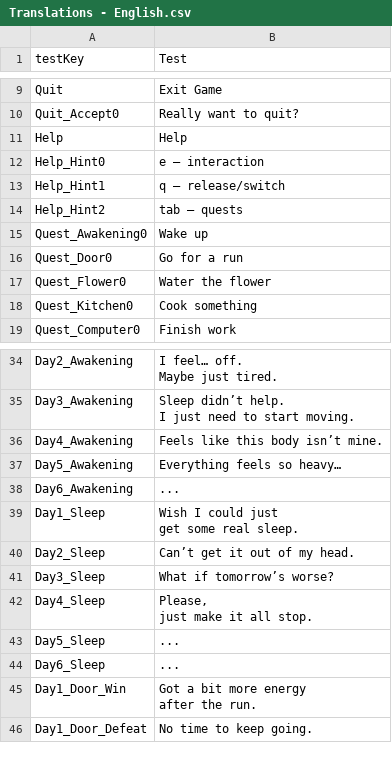
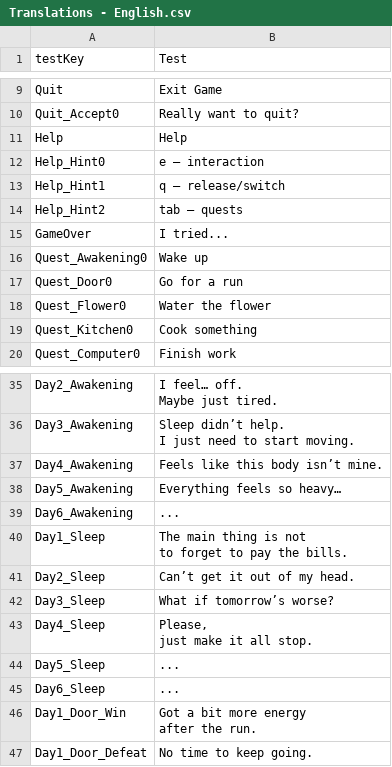
Before and after one commit to brown85858585/GJ_2025-06-08, a CSV file: Assets/Settings/Localization/Translations - English.csv, drawn as a sheet; only a part is shown, gaps mark what is left out.

Commit message:
Update English and Russian translations for improved clarity and consistency

```diff
--- a/Assets/Settings/Localization/Translations - English.csv
+++ b/Assets/Settings/Localization/Translations - English.csv
@@ -14,2 +14,3 @@ Help_Hint1,q — release/switch
 Help_Hint2,tab — quests
+GameOver,I tried...
 Quest_Awakening0,Wake up
@@ -43,4 +44,4 @@ Day5_Awakening,Everything feels so heavy…
 Day6_Awakening,...
-Day1_Sleep,"Wish I could just
-get some real sleep."
+Day1_Sleep,"The main thing is not
+to forget to pay the bills."
 Day2_Sleep,Can’t get it out of my head.
```
Also changed, not shown: 4 other files.
